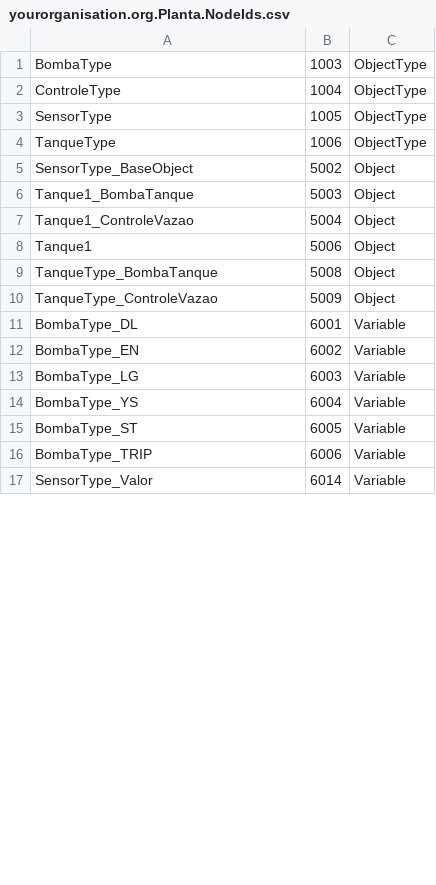
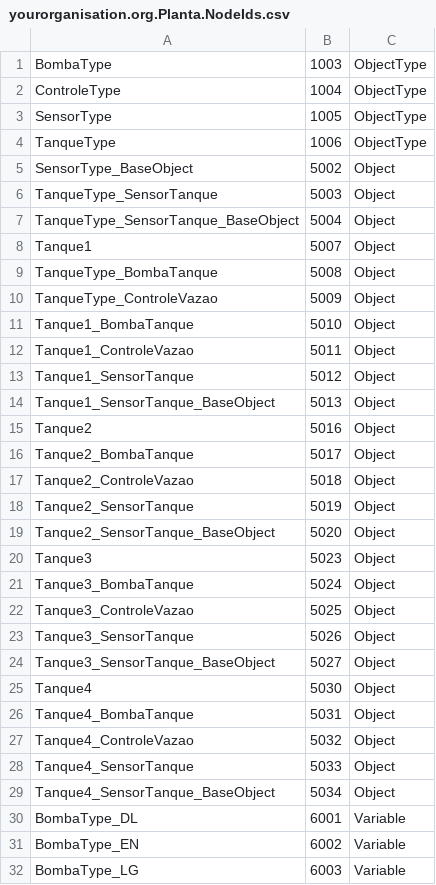
Before and after one commit to william-hazem/Level-Tank-OPCUA, a CSV file: Atividade-OPCUA/Model/yourorganisation.org.Planta.NodeIds.csv, drawn as a sheet; only a part is shown; the shorter side is filled out with more unchanged rows; the diff covers the shown part only.

```diff
--- a/Atividade-OPCUA/Model/yourorganisation.org.Planta.NodeIds.csv
+++ b/Atividade-OPCUA/Model/yourorganisation.org.Planta.NodeIds.csv
@@ -5,7 +5,26 @@ TanqueType,1006,ObjectType
 SensorType_BaseObject,5002,Object
-Tanque1_BombaTanque,5003,Object
-Tanque1_ControleVazao,5004,Object
-Tanque1,5006,Object
+TanqueType_SensorTanque,5003,Object
+TanqueType_SensorTanque_BaseObject,5004,Object
+Tanque1,5007,Object
 TanqueType_BombaTanque,5008,Object
 TanqueType_ControleVazao,5009,Object
+Tanque1_BombaTanque,5010,Object
+Tanque1_ControleVazao,5011,Object
+Tanque1_SensorTanque,5012,Object
+Tanque1_SensorTanque_BaseObject,5013,Object
+Tanque2,5016,Object
+Tanque2_BombaTanque,5017,Object
+Tanque2_ControleVazao,5018,Object
+Tanque2_SensorTanque,5019,Object
+Tanque2_SensorTanque_BaseObject,5020,Object
+Tanque3,5023,Object
+Tanque3_BombaTanque,5024,Object
+Tanque3_ControleVazao,5025,Object
+Tanque3_SensorTanque,5026,Object
+Tanque3_SensorTanque_BaseObject,5027,Object
+Tanque4,5030,Object
+Tanque4_BombaTanque,5031,Object
+Tanque4_ControleVazao,5032,Object
+Tanque4_SensorTanque,5033,Object
+Tanque4_SensorTanque_BaseObject,5034,Object
 BombaType_DL,6001,Variable
```
Also changed, not shown: 42 added rows, 1 removed row and 9 edited cells elsewhere in this file, 10 other files.
